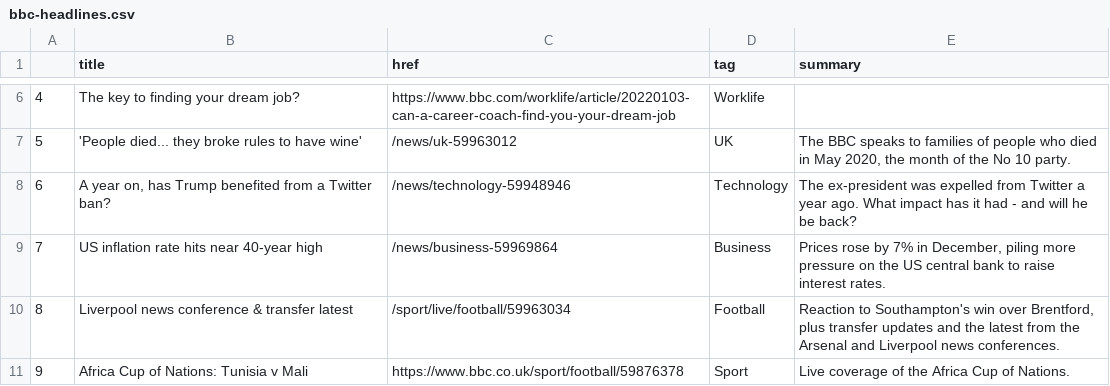
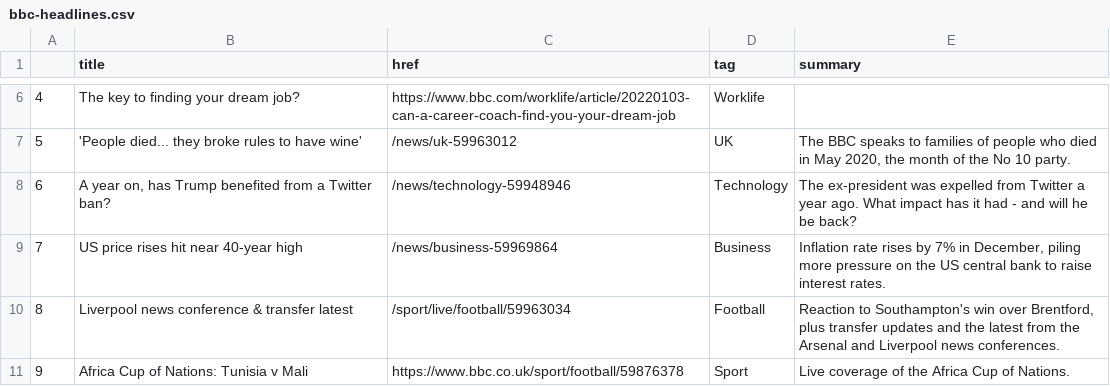
Before and after one commit to gbolduan/automatic-scraper, a CSV file: bbc-headlines.csv, drawn as a sheet; only a part is shown, gaps mark what is left out.

```diff
--- a/bbc-headlines.csv
+++ b/bbc-headlines.csv
@@ -8,3 +8,3 @@
 6,"A year on, has Trump benefited from a Twitter ban?",/news/technology-59948946,Technology,The ex-president was expelled from Twitter a year ago. What impact has it had - and will he be back?
-7,US inflation rate hits near 40-year high,/news/business-59969864,Business,"Prices rose by 7% in December, piling more pressure on the US central bank to raise interest rates."
+7,US price rises hit near 40-year high,/news/business-59969864,Business,"Inflation rate rises by 7% in December, piling more pressure on the US central bank to raise interest rates."
 8,Liverpool news conference & transfer latest,/sport/live/football/59963034,Football,"Reaction to Southampton's win over Brentford, plus transfer updates and the latest from the Arsenal and Liverpool news conferences."
```
